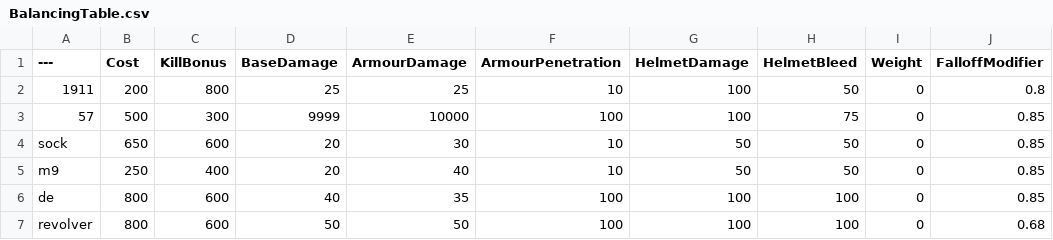
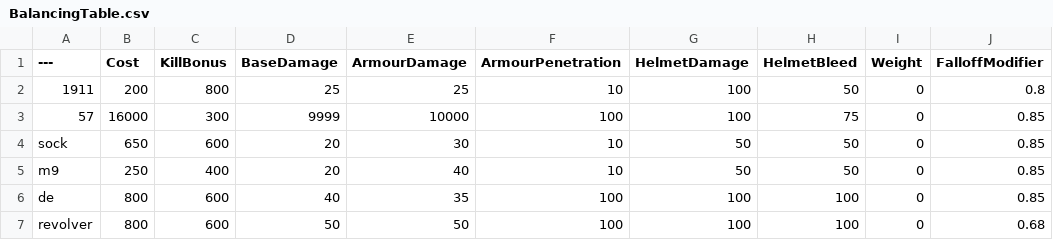
Before and after one commit to XERNIF/BalancingTable, a CSV file: BalancingTable.csv, drawn as a sheet; only a part is shown; the diff names each change by its address in the sheet, - before the commit and + after, or states it on an @@ line.

Commit message:
Update BalancingTable.csv

```diff
--- a/BalancingTable.csv
+++ b/BalancingTable.csv
-B3 (Cost): 500
+B3 (Cost): 16000
```
